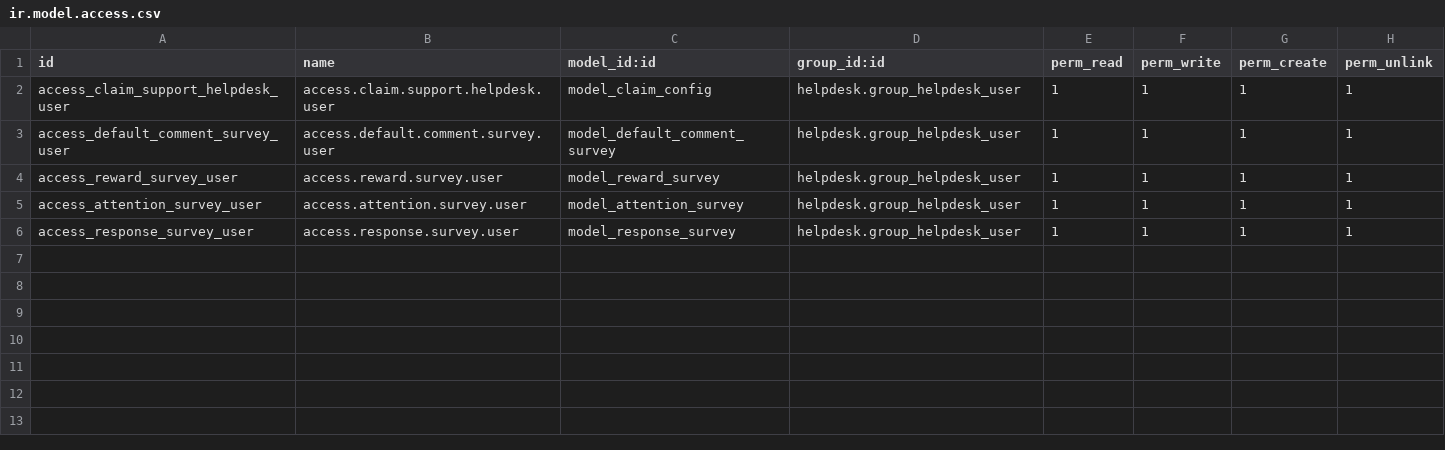
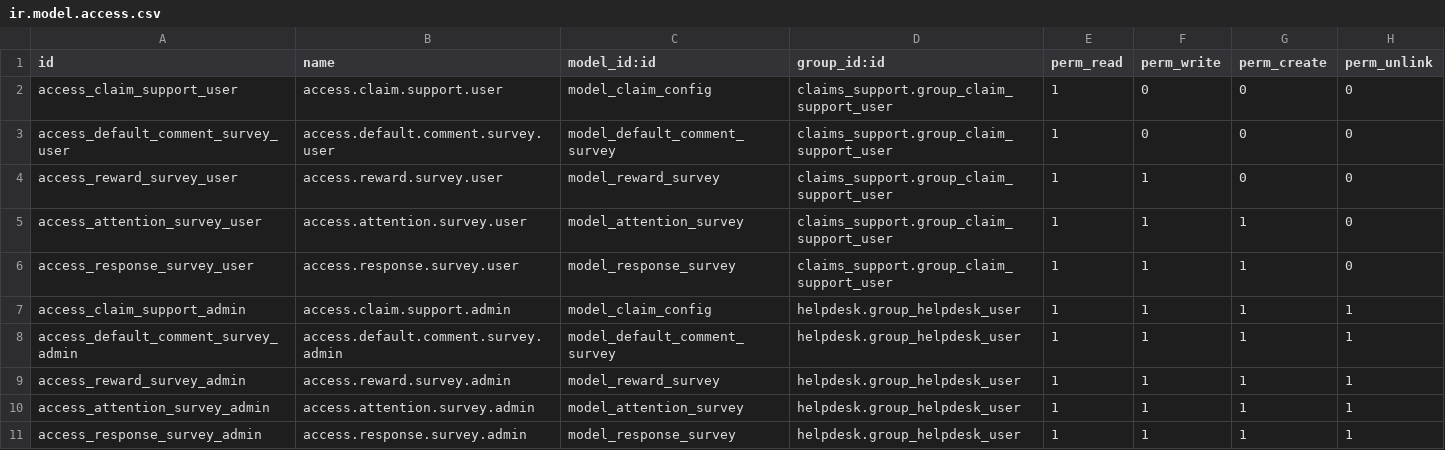
Before and after one commit to janaq/demo_tickets, a CSV file: claims_support/security/ir.model.access.csv, drawn as a sheet.

Commit message:
[FIX] claims_support: Creación de grupos de acceso al módulo para la diferenciación de funcionalidades

```diff
--- a/claims_support/security/ir.model.access.csv
+++ b/claims_support/security/ir.model.access.csv
@@ -1,6 +1,11 @@
 id,name,model_id:id,group_id:id,perm_read,perm_write,perm_create,perm_unlink
-access_claim_support_helpdesk_user,access.claim.support.helpdesk.user,model_claim_config,helpdesk.group_helpdesk_user,1,1,1,1
-access_default_comment_survey_user,access.default.comment.survey.user,model_default_comment_survey,helpdesk.group_helpdesk_user,1,1,1,1
-access_reward_survey_user,access.reward.survey.user,model_reward_survey,helpdesk.group_helpdesk_user,1,1,1,1
-access_attention_survey_user,access.attention.survey.user,model_attention_survey,helpdesk.group_helpdesk_user,1,1,1,1
-access_response_survey_user,access.response.survey.user,model_response_survey,helpdesk.group_helpdesk_user,1,1,1,1
+access_claim_support_user,access.claim.support.user,model_claim_config,claims_support.group_claim_support_user,1,0,0,0
+access_default_comment_survey_user,access.default.comment.survey.user,model_default_comment_survey,claims_support.group_claim_support_user,1,0,0,0
+access_reward_survey_user,access.reward.survey.user,model_reward_survey,claims_support.group_claim_support_user,1,1,0,0
+access_attention_survey_user,access.attention.survey.user,model_attention_survey,claims_support.group_claim_support_user,1,1,1,0
+access_response_survey_user,access.response.survey.user,model_response_survey,claims_support.group_claim_support_user,1,1,1,0
+access_claim_support_admin,access.claim.support.admin,model_claim_config,helpdesk.group_helpdesk_user,1,1,1,1
+access_default_comment_survey_admin,access.default.comment.survey.admin,model_default_comment_survey,helpdesk.group_helpdesk_user,1,1,1,1
+access_reward_survey_admin,access.reward.survey.admin,model_reward_survey,helpdesk.group_helpdesk_user,1,1,1,1
+access_attention_survey_admin,access.attention.survey.admin,model_attention_survey,helpdesk.group_helpdesk_user,1,1,1,1
+access_response_survey_admin,access.response.survey.admin,model_response_survey,helpdesk.group_helpdesk_user,1,1,1,1
```
Also changed, not shown: 5 other files.
